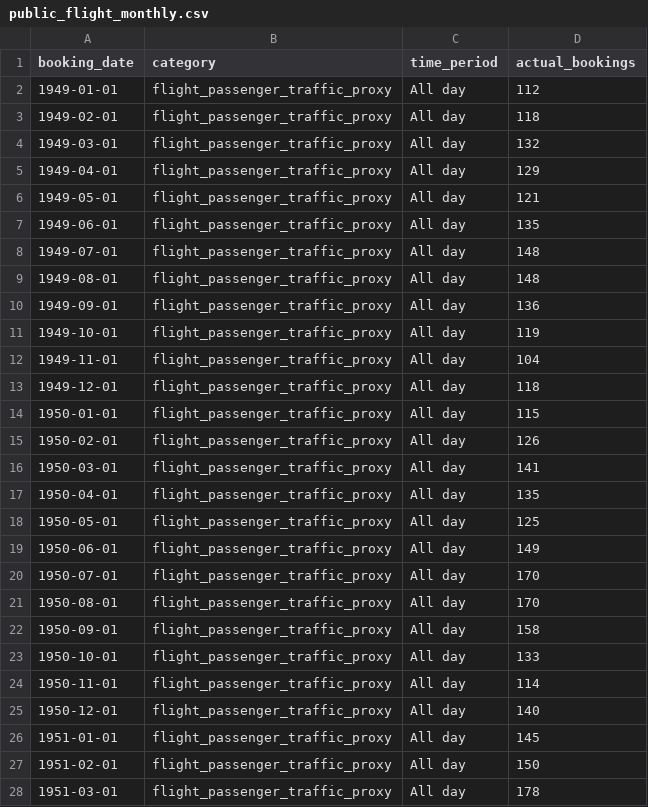
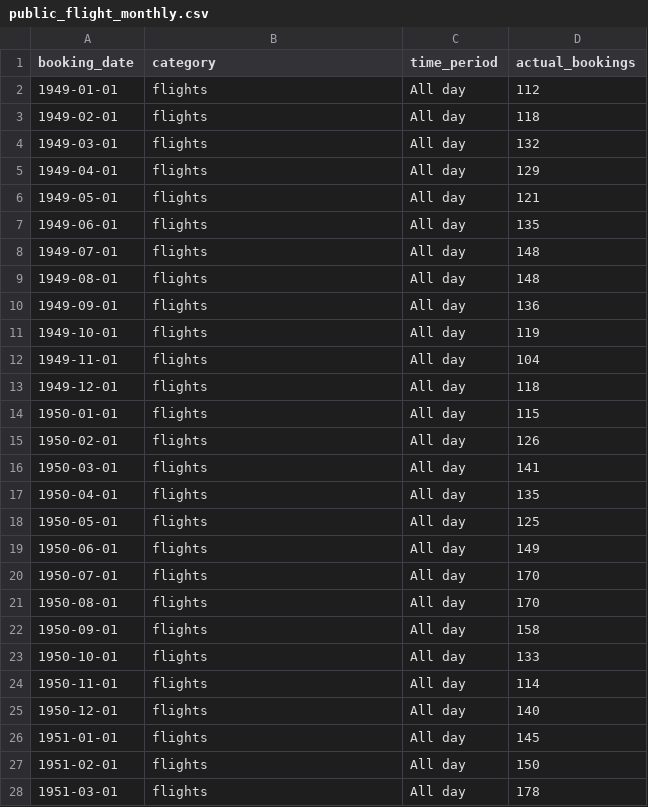
Before and after one commit to Sekhamane/booking-application, a CSV file: ai/data/public_flight_monthly.csv, drawn as a sheet; only a part is shown; the diff covers the shown part only.

```diff
--- a/ai/data/public_flight_monthly.csv
+++ b/ai/data/public_flight_monthly.csv
@@ -1,28 +1,28 @@
 booking_date,category,time_period,actual_bookings
-1949-01-01,flight_passenger_traffic_proxy,All day,112
-1949-02-01,flight_passenger_traffic_proxy,All day,118
-1949-03-01,flight_passenger_traffic_proxy,All day,132
-1949-04-01,flight_passenger_traffic_proxy,All day,129
-1949-05-01,flight_passenger_traffic_proxy,All day,121
-1949-06-01,flight_passenger_traffic_proxy,All day,135
-1949-07-01,flight_passenger_traffic_proxy,All day,148
-1949-08-01,flight_passenger_traffic_proxy,All day,148
-1949-09-01,flight_passenger_traffic_proxy,All day,136
-1949-10-01,flight_passenger_traffic_proxy,All day,119
-1949-11-01,flight_passenger_traffic_proxy,All day,104
-1949-12-01,flight_passenger_traffic_proxy,All day,118
-1950-01-01,flight_passenger_traffic_proxy,All day,115
-1950-02-01,flight_passenger_traffic_proxy,All day,126
-1950-03-01,flight_passenger_traffic_proxy,All day,141
-1950-04-01,flight_passenger_traffic_proxy,All day,135
-1950-05-01,flight_passenger_traffic_proxy,All day,125
-1950-06-01,flight_passenger_traffic_proxy,All day,149
-1950-07-01,flight_passenger_traffic_proxy,All day,170
-1950-08-01,flight_passenger_traffic_proxy,All day,170
-1950-09-01,flight_passenger_traffic_proxy,All day,158
-1950-10-01,flight_passenger_traffic_proxy,All day,133
-1950-11-01,flight_passenger_traffic_proxy,All day,114
-1950-12-01,flight_passenger_traffic_proxy,All day,140
-1951-01-01,flight_passenger_traffic_proxy,All day,145
-1951-02-01,flight_passenger_traffic_proxy,All day,150
-1951-03-01,flight_passenger_traffic_proxy,All day,178
+1949-01-01,flights,All day,112
+1949-02-01,flights,All day,118
+1949-03-01,flights,All day,132
+1949-04-01,flights,All day,129
+1949-05-01,flights,All day,121
+1949-06-01,flights,All day,135
+1949-07-01,flights,All day,148
+1949-08-01,flights,All day,148
+1949-09-01,flights,All day,136
+1949-10-01,flights,All day,119
+1949-11-01,flights,All day,104
+1949-12-01,flights,All day,118
+1950-01-01,flights,All day,115
+1950-02-01,flights,All day,126
+1950-03-01,flights,All day,141
+1950-04-01,flights,All day,135
+1950-05-01,flights,All day,125
+1950-06-01,flights,All day,149
+1950-07-01,flights,All day,170
+1950-08-01,flights,All day,170
+1950-09-01,flights,All day,158
+1950-10-01,flights,All day,133
+1950-11-01,flights,All day,114
+1950-12-01,flights,All day,140
+1951-01-01,flights,All day,145
+1951-02-01,flights,All day,150
+1951-03-01,flights,All day,178
```
Also changed, not shown: 117 edited cells elsewhere in this file, 26 other files.
